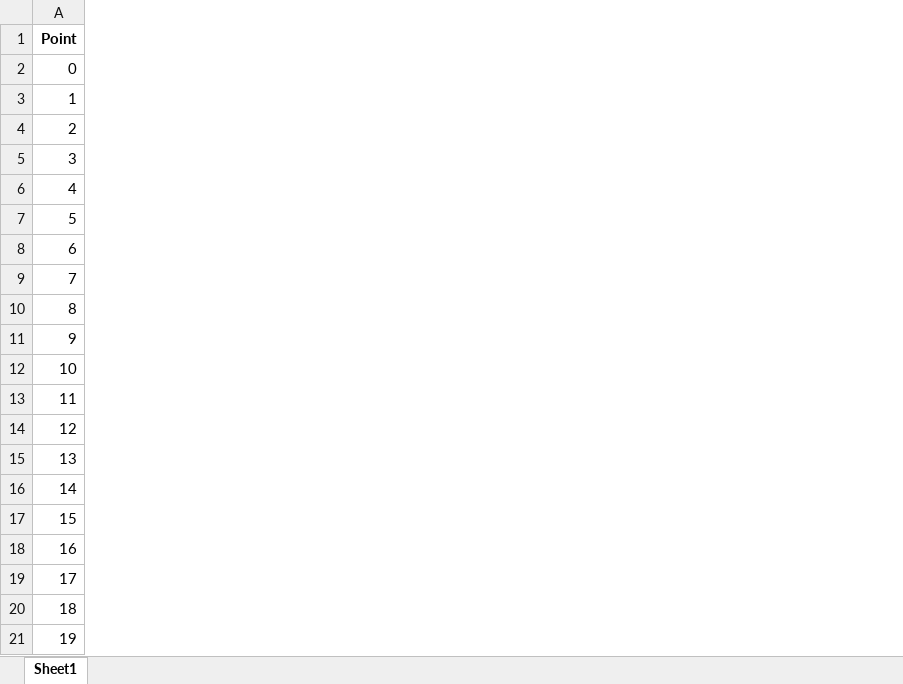
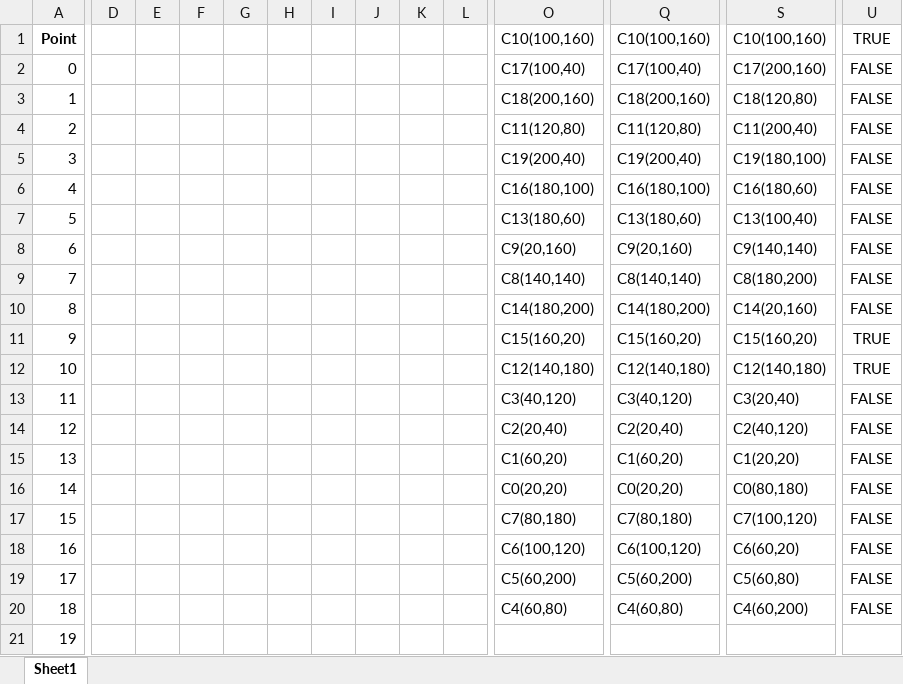
Before and after one commit to kylesoule/Capacity-Planner, an Excel workbook: Traveling Salesman.xlsx, sheet Sheet1, drawn as a sheet; only a part is shown, gaps mark what is left out; values as stored, in another font and other column widths than the file's, no borders; charts and pictures not drawn; the diff covers the shown part only; the diff names each change by its address in the sheet, - before the commit and + after, or states it on an @@ line.

```diff
--- a/Traveling Salesman.xlsx (sheet Sheet1)
+++ b/Traveling Salesman.xlsx (sheet Sheet1)
+column D, empty
+column E, empty
+column F, empty
+column G, empty
+column H, empty
+column I, empty
+column J, empty
+column K, empty
+column L, empty
+column O, rows 1-20: C10(100,160) | C17(100,40) | C18(200,160) | C11(120,80) | C19(200,40) | C16(180,100) | C13(180,60) | C9(20,160) | C8(140,140) | C14(180,200) | C15(160,20) | C12(140,180) | C3(40,120) | C2(20,40) | C1(60,20) | C0(20,20) | C7(80,180) | C6(100,120) | C5(60,200) | C4(60,80)
+column Q, rows 1-20: C10(100,160) | C17(100,40) | C18(200,160) | C11(120,80) | C19(200,40) | C16(180,100) | C13(180,60) | C9(20,160) | C8(140,140) | C14(180,200) | C15(160,20) | C12(140,180) | C3(40,120) | C2(20,40) | C1(60,20) | C0(20,20) | C7(80,180) | C6(100,120) | C5(60,200) | C4(60,80)
+column S, rows 1-20: C10(100,160) | C17(200,160) | C18(120,80) | C11(200,40) | C19(180,100) | C16(180,60) | C13(100,40) | C9(140,140) | C8(180,200) | C14(20,160) | C15(160,20) | C12(140,180) | C3(20,40) | C2(40,120) | C1(20,20) | C0(80,180) | C7(100,120) | C6(60,20) | C5(60,80) | C4(60,200)
+column U, rows 1-20: TRUE | FALSE | FALSE | FALSE | FALSE | FALSE | FALSE | FALSE | FALSE | FALSE | TRUE | TRUE | FALSE | FALSE | FALSE | FALSE | FALSE | FALSE | FALSE | FALSE
```
Also changed, not shown: 5 added columns elsewhere in this sheet, 2 other files.
